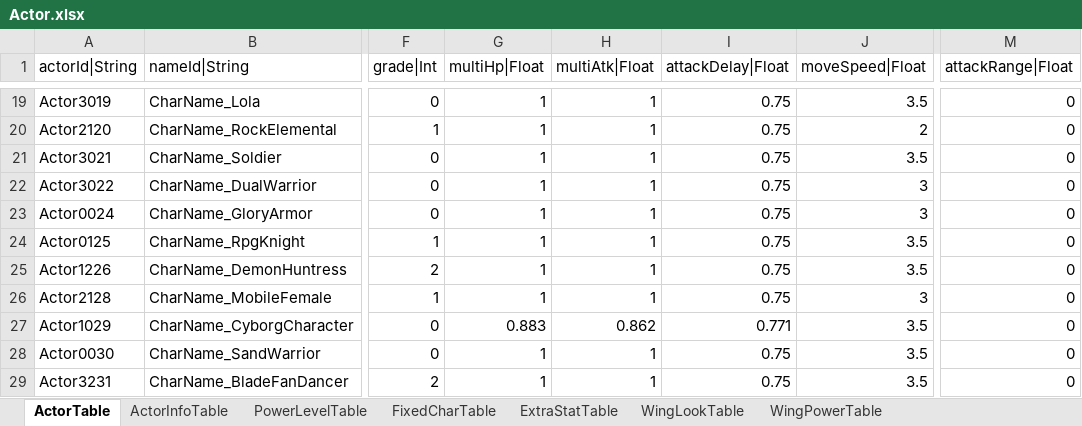
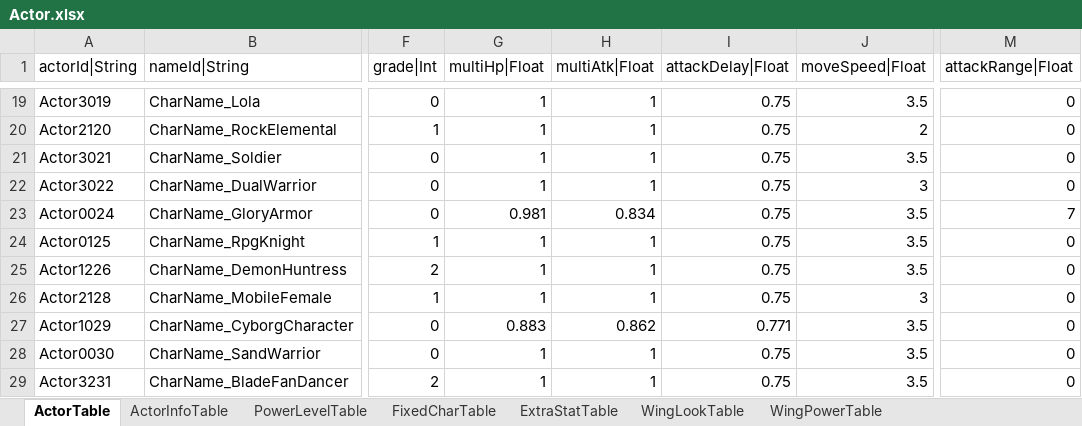
Before and after one commit to hayannal/ProjectNoname, an Excel workbook: Excel/Actor.xlsx, sheet ActorTable, drawn as a sheet; only a part is shown, gaps mark what is left out; values as stored, in another font and other column widths than the file's, no borders; the diff names each change by its address in the sheet, - before the commit and + after, or states it on an @@ line.

```diff
--- a/Excel/Actor.xlsx (sheet ActorTable)
+++ b/Excel/Actor.xlsx (sheet ActorTable)
-G23 (multiHp|Float): 1
+G23 (multiHp|Float): 0.981
-H23 (multiAtk|Float): 1
+H23 (multiAtk|Float): 0.834
-J23 (moveSpeed|Float): 3
+J23 (moveSpeed|Float): 3.5
-M23 (attackRange|Float): 0
+M23 (attackRange|Float): 7
```
Also changed, not shown: Excel/AffectorValue.xlsx, Excel/작업AffectorValue.xlsx, 28 other files.
